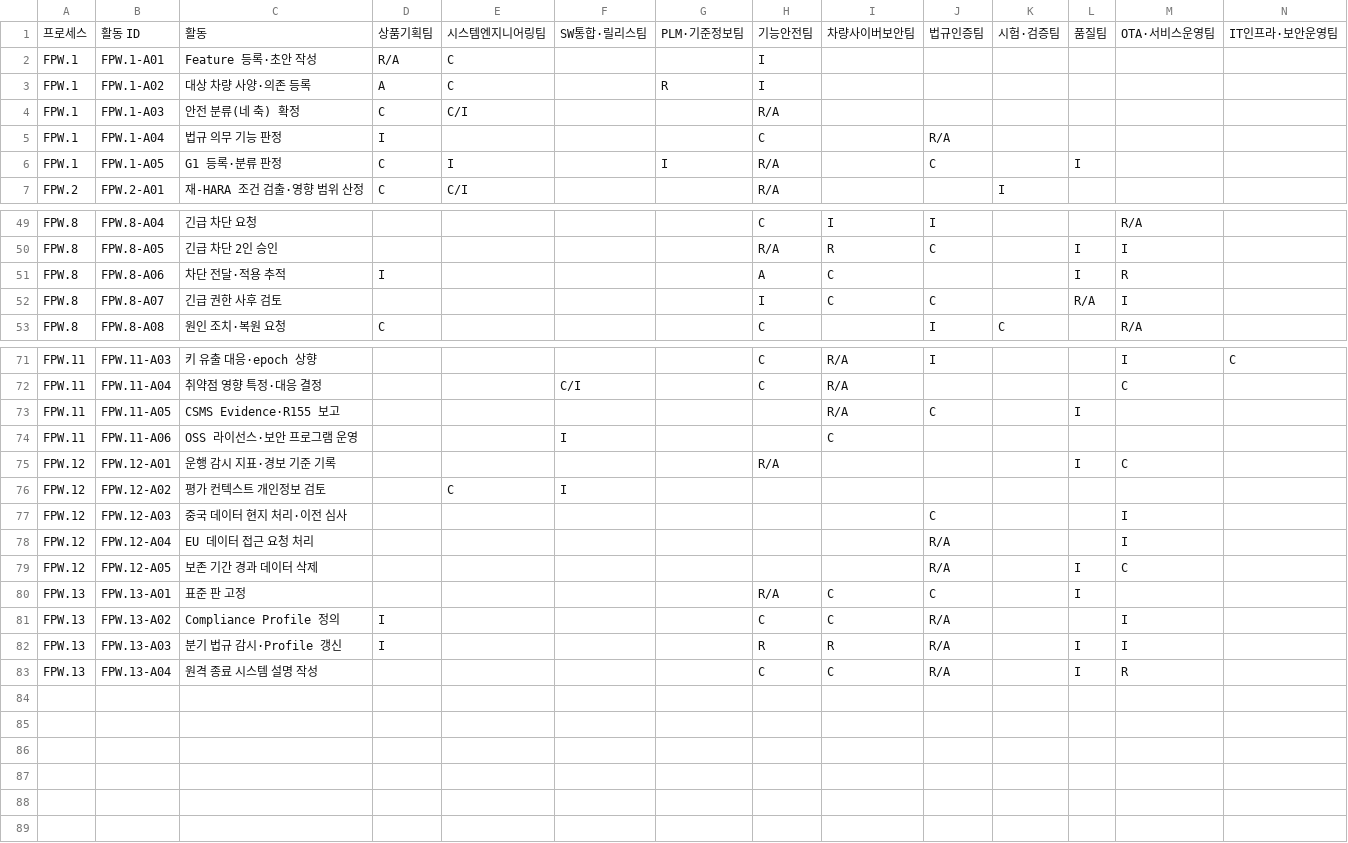
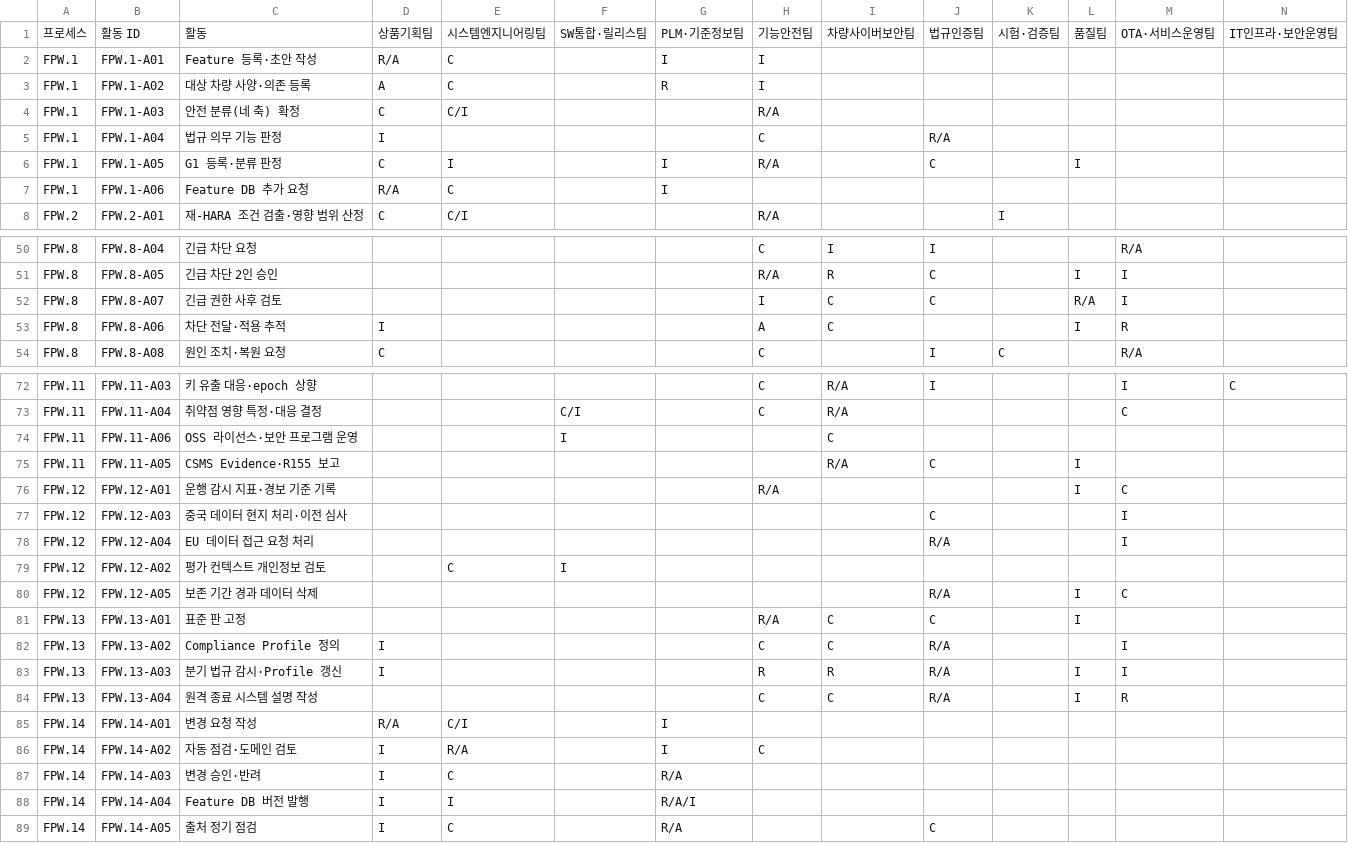
Before and after one commit to mutuuslab/feature-topology-platform, a CSV file: docs/65-workflows/out/departments/raci.csv, drawn as a sheet; only a part is shown, gaps mark what is left out; rows hold the shown columns only; the diff covers the shown part only; the diff names each change by its address in the sheet, - before the commit and + after, or states it on an @@ line.

```diff
--- a/docs/65-workflows/out/departments/raci.csv
+++ b/docs/65-workflows/out/departments/raci.csv
-G2: (empty)
+G2: I
+row 7: FPW.1 | FPW.1-A06 | Feature DB 추가 요청 | R/A | C |  | I
@@ row 76 moved to row 79: FPW.12 @@
+row 85: FPW.14 | FPW.14-A01 | 변경 요청 작성 | R/A | C/I |  | I
+row 86: FPW.14 | FPW.14-A02 | 자동 점검·도메인 검토 | I | R/A |  | I | C
+row 87: FPW.14 | FPW.14-A03 | 변경 승인·반려 | I | C |  | R/A
+row 88: FPW.14 | FPW.14-A04 | Feature DB 버전 발행 | I | I |  | R/A/I
+row 89: FPW.14 | FPW.14-A05 | 출처 정기 점검 | I | C |  | R/A |  |  | C
```
Also changed, not shown: 1 moved row elsewhere in this file, 55 other files.
